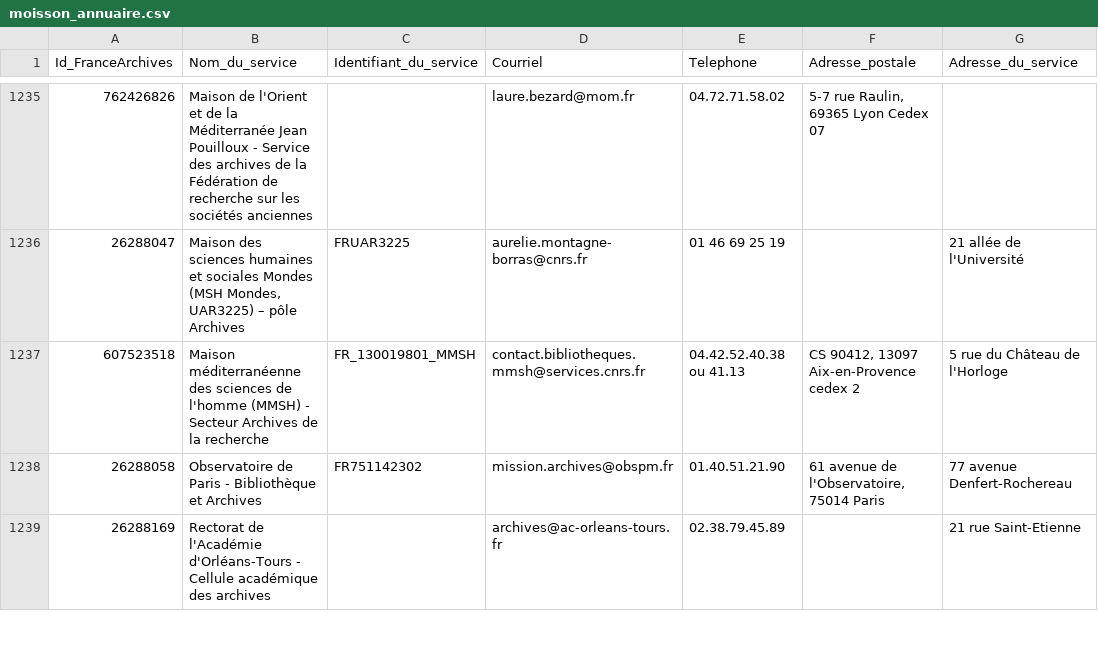
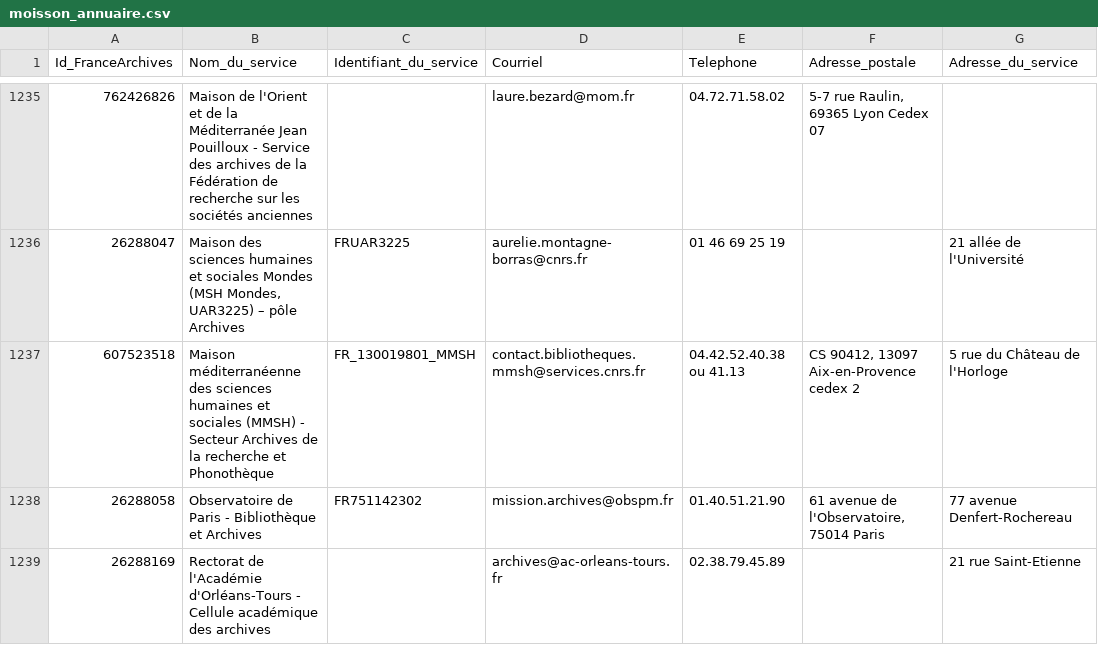
Before and after one commit to culturegouv/siaf, a CSV file: data/moisson_annuaire.csv, drawn as a sheet; only a part is shown, gaps mark what is left out; the diff names each change by its address in the sheet, - before the commit and + after, or states it on an @@ line.

```diff
--- a/data/moisson_annuaire.csv
+++ b/data/moisson_annuaire.csv
-B1237 (Nom_du_service): …des sciences de l'homme (MMSH) - Secteur Archives de la recherche
+B1237 (Nom_du_service): …des sciences humaines et sociales (MMSH) - Secteur Archives de la recherche et Phonothèque
```
